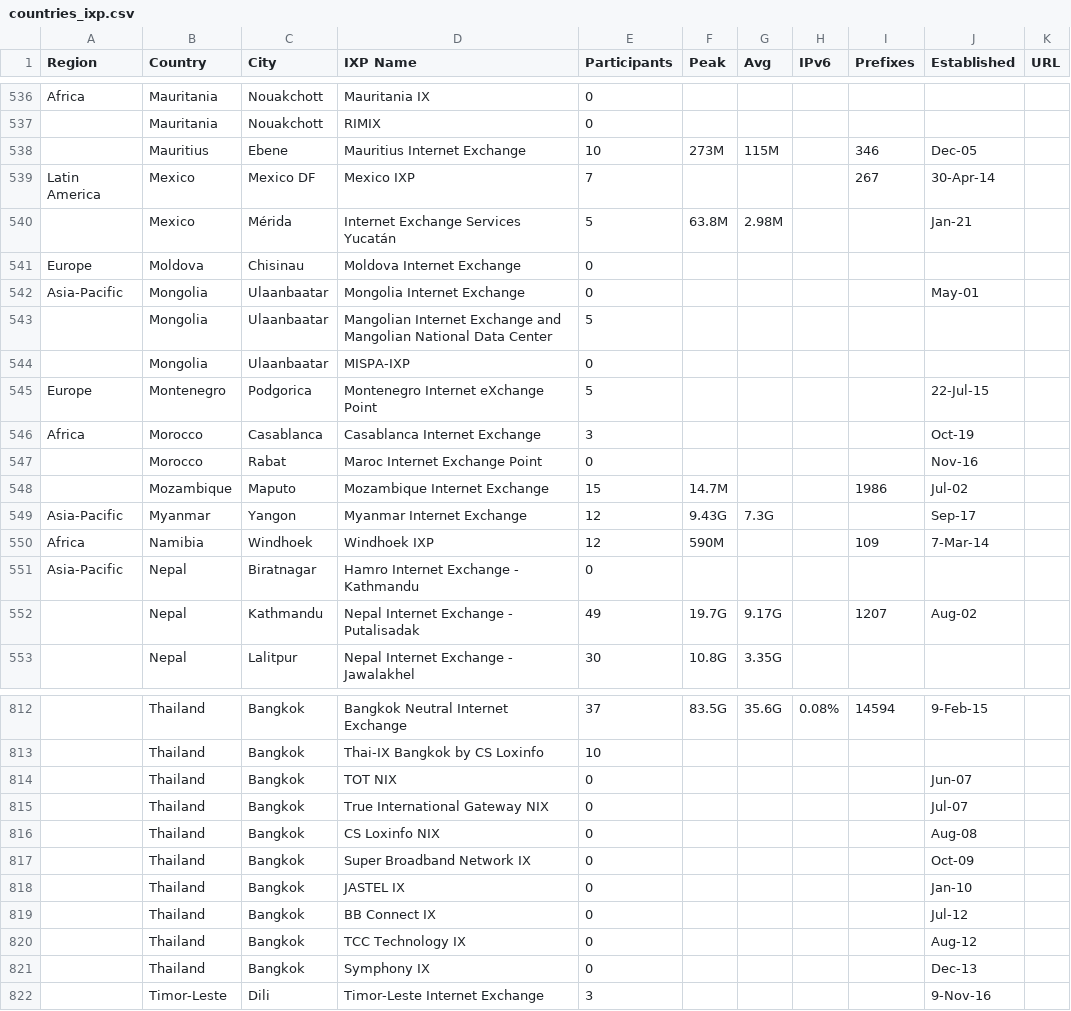
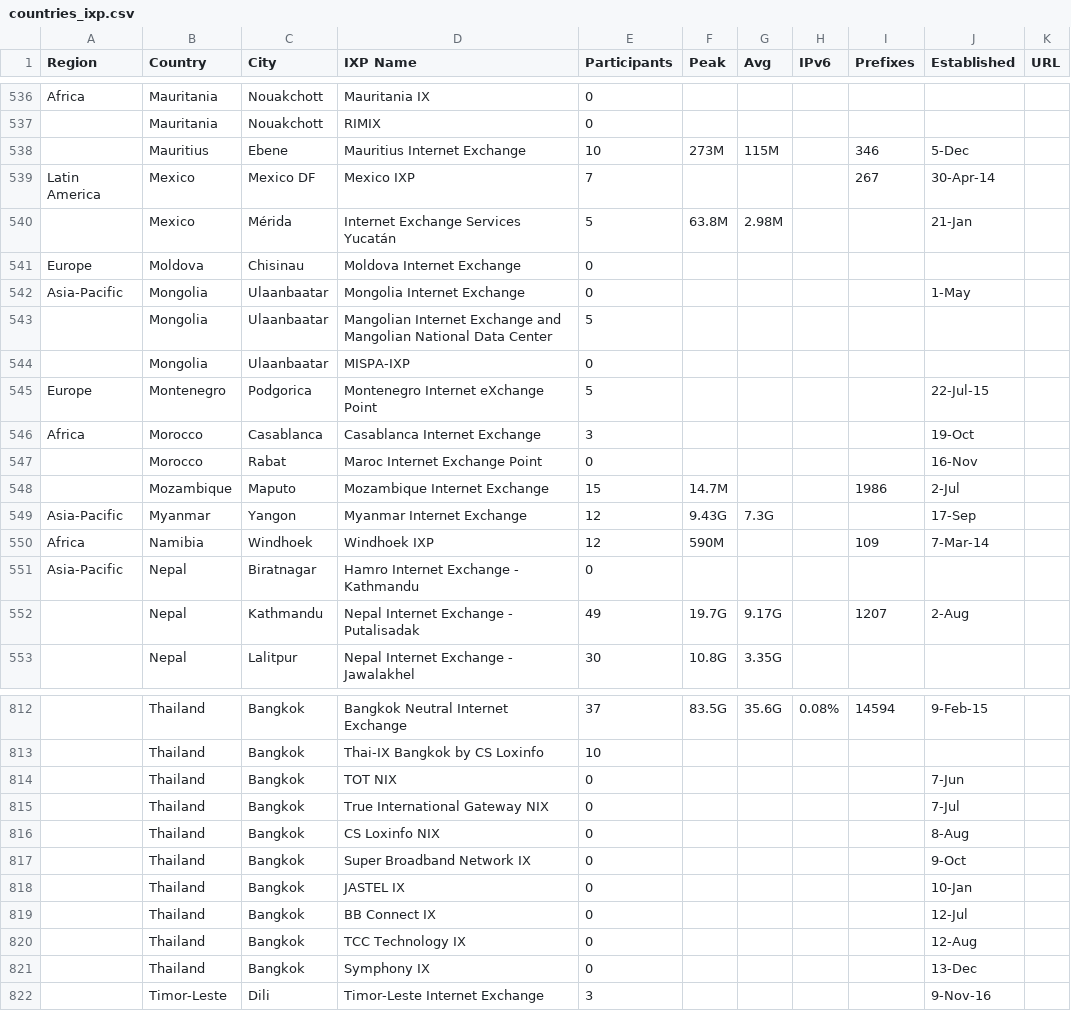
Before and after one commit to shurtadocano/public_development_data, a CSV file: countries_ixp.csv, drawn as a sheet; only a part is shown, gaps mark what is left out; the diff covers the shown part only; the diff names each change by its address in the sheet, - before the commit and + after, or states it on an @@ line.

```diff
--- a/countries_ixp.csv
+++ b/countries_ixp.csv
-J538 (Established): Dec-05
+J538 (Established): 5-Dec
-J540 (Established): Jan-21
+J540 (Established): 21-Jan
-J542 (Established): May-01
+J542 (Established): 1-May
-J546 (Established): Oct-19
+J546 (Established): 19-Oct
-J547 (Established): Nov-16
+J547 (Established): 16-Nov
-J548 (Established): Jul-02
+J548 (Established): 2-Jul
-J549 (Established): Sep-17
+J549 (Established): 17-Sep
-J552 (Established): Aug-02
+J552 (Established): 2-Aug
-J814 (Established): Jun-07
+J814 (Established): 7-Jun
-J815 (Established): Jul-07
+J815 (Established): 7-Jul
-J816 (Established): Aug-08
+J816 (Established): 8-Aug
-J817 (Established): Oct-09
+J817 (Established): 9-Oct
-J818 (Established): Jan-10
+J818 (Established): 10-Jan
-J819 (Established): Jul-12
+J819 (Established): 12-Jul
-J820 (Established): Aug-12
+J820 (Established): 12-Aug
-J821 (Established): Dec-13
+J821 (Established): 13-Dec
```
Also changed, not shown: 150 edited cells elsewhere in this file, 1 other file.
